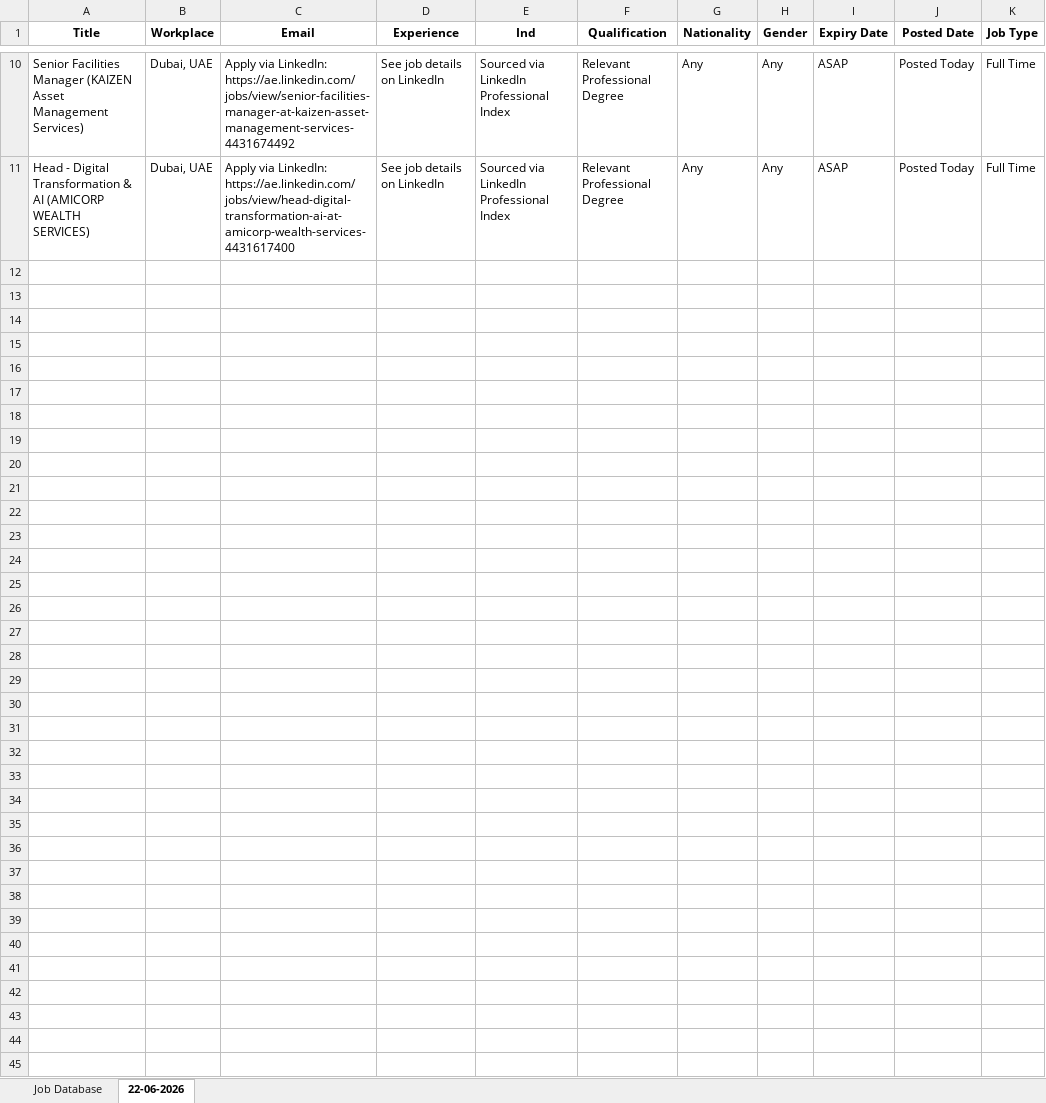
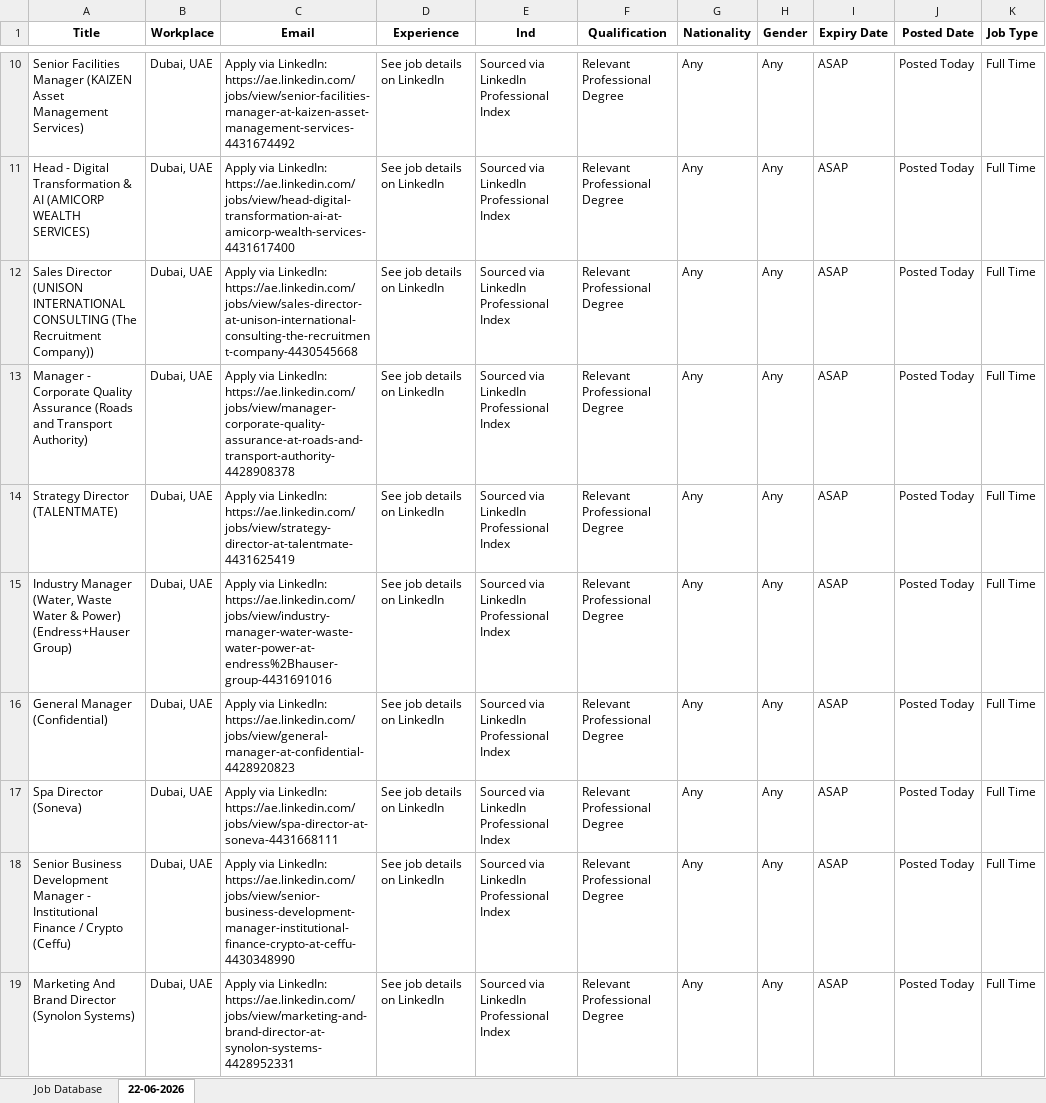
Before and after one commit to s9213140/dubai-job-bot, an Excel workbook: dubai_job_tracker.xlsx, sheet 22-06-2026, drawn as a sheet; only a part is shown, gaps mark what is left out; values as stored, in another font and other column widths than the file's, no borders; the diff covers the shown part only; the diff names each change by its address in the sheet, - before the commit and + after, or states it on an @@ line.

```diff
--- a/dubai_job_tracker.xlsx (sheet 22-06-2026)
+++ b/dubai_job_tracker.xlsx (sheet 22-06-2026)
+row 12: Sales Director (UNISON INTERNATIONAL CONSULTING (The Recruitment Company)) | Dubai, UAE | Apply via LinkedIn: https://ae.linkedin.com/jobs/view/sales-director-at-unison-international-consulting-the-recruitment-company-4430545668 | See job details on LinkedIn | Sourced via LinkedIn Professional Index | Relevant Professional Degree | Any | Any | ASAP | Posted Today | Full Time
+row 13: Manager - Corporate Quality Assurance (Roads and Transport Authority) | Dubai, UAE | Apply via LinkedIn: https://ae.linkedin.com/jobs/view/manager-corporate-quality-assurance-at-roads-and-transport-authority-4428908378 | See job details on LinkedIn | Sourced via LinkedIn Professional Index | Relevant Professional Degree | Any | Any | ASAP | Posted Today | Full Time
+row 14: Strategy Director (TALENTMATE) | Dubai, UAE | Apply via LinkedIn: https://ae.linkedin.com/jobs/view/strategy-director-at-talentmate-4431625419 | See job details on LinkedIn | Sourced via LinkedIn Professional Index | Relevant Professional Degree | Any | Any | ASAP | Posted Today | Full Time
+row 15: Industry Manager (Water, Waste Water & Power) (Endress+Hauser Group) | Dubai, UAE | Apply via LinkedIn: https://ae.linkedin.com/jobs/view/industry-manager-water-waste-water-power-at-endress%2Bhauser-group-4431691016 | See job details on LinkedIn | Sourced via LinkedIn Professional Index | Relevant Professional Degree | Any | Any | ASAP | Posted Today | Full Time
+row 16: General Manager (Confidential) | Dubai, UAE | Apply via LinkedIn: https://ae.linkedin.com/jobs/view/general-manager-at-confidential-4428920823 | See job details on LinkedIn | Sourced via LinkedIn Professional Index | Relevant Professional Degree | Any | Any | ASAP | Posted Today | Full Time
+row 17: Spa Director (Soneva) | Dubai, UAE | Apply via LinkedIn: https://ae.linkedin.com/jobs/view/spa-director-at-soneva-4431668111 | See job details on LinkedIn | Sourced via LinkedIn Professional Index | Relevant Professional Degree | Any | Any | ASAP | Posted Today | Full Time
+row 18: Senior Business Development Manager - Institutional Finance / Crypto (Ceffu) | Dubai, UAE | Apply via LinkedIn: https://ae.linkedin.com/jobs/view/senior-business-development-manager-institutional-finance-crypto-at-ceffu-4430348990 | See job details on LinkedIn | Sourced via LinkedIn Professional Index | Relevant Professional Degree | Any | Any | ASAP | Posted Today | Full Time
+row 19: Marketing And Brand Director (Synolon Systems) | Dubai, UAE | Apply via LinkedIn: https://ae.linkedin.com/jobs/view/marketing-and-brand-director-at-synolon-systems-4428952331 | See job details on LinkedIn | Sourced via LinkedIn Professional Index | Relevant Professional Degree | Any | Any | ASAP | Posted Today | Full Time
```
Also changed, not shown: 7 added rows elsewhere in this sheet, 1 other file.
